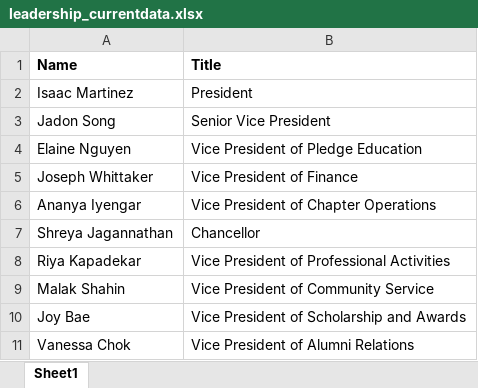
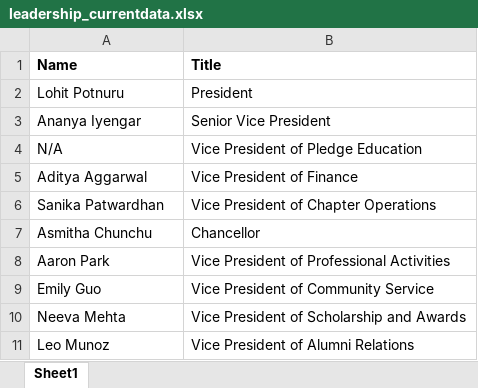
Before and after one commit to dspuci/dspuci-website-gatsby, an Excel workbook: src/data/current_data/leadership_currentdata.xlsx, sheet Sheet1, drawn as a sheet; values as stored, in another font and other column widths than the file's, no borders; charts and pictures not drawn; removed rows and columns are numbered as before the commit, all else as after; the diff names each change by its address in the sheet, - before the commit and + after, or states it on an @@ line.

```diff
--- a/src/data/current_data/leadership_currentdata.xlsx (sheet Sheet1)
+++ b/src/data/current_data/leadership_currentdata.xlsx (sheet Sheet1)
-A2 (Name): Isaac Martinez
+A2 (Name): Lohit Potnuru
-row 3: Jadon Song | Senior Vice President
-row 4: Elaine Nguyen | Vice President of Pledge Education
-row 5: Joseph Whittaker | Vice President of Finance
-B3 (Title): Vice President of Chapter Operations
+B3 (Title): Senior Vice President
+row 4: N/A | Vice President of Pledge Education
+row 5: Aditya Aggarwal | Vice President of Finance
+row 6: Sanika Patwardhan | Vice President of Chapter Operations
-A7 (Name): Shreya Jagannathan
+A7 (Name): Asmitha Chunchu
-A8 (Name): Riya Kapadekar
+A8 (Name): Aaron Park
-A9 (Name): Malak Shahin
+A9 (Name): Emily Guo
-A10 (Name): Joy Bae
+A10 (Name): Neeva Mehta
-A11 (Name): Vanessa Chok
+A11 (Name): Leo Munoz
```
Also changed, not shown: src/data/current_data/bios_currentdata.xlsx.
